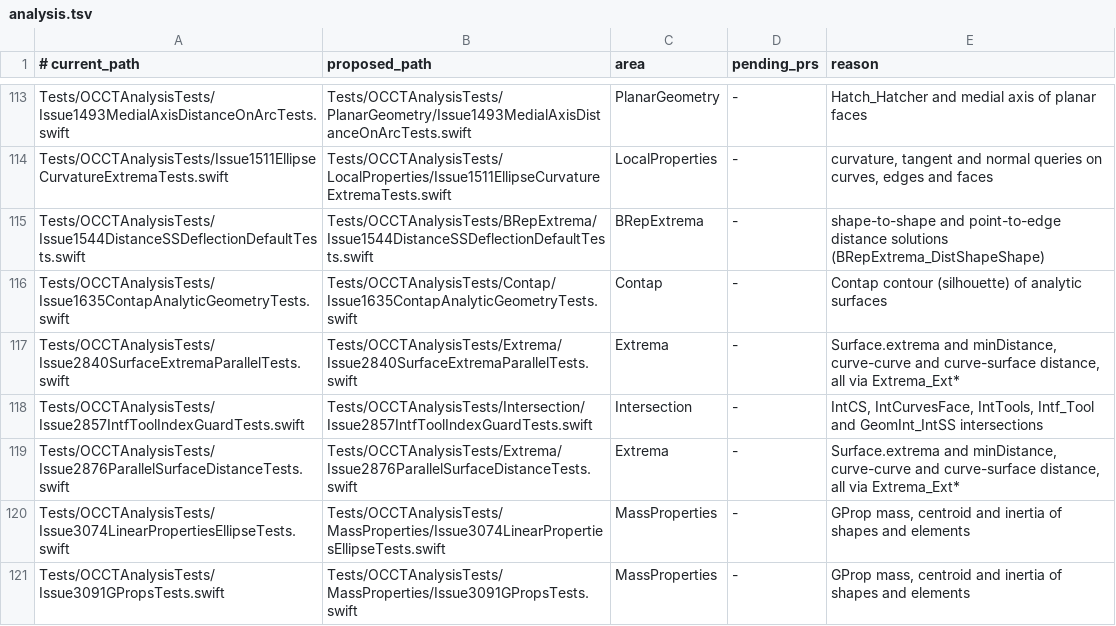
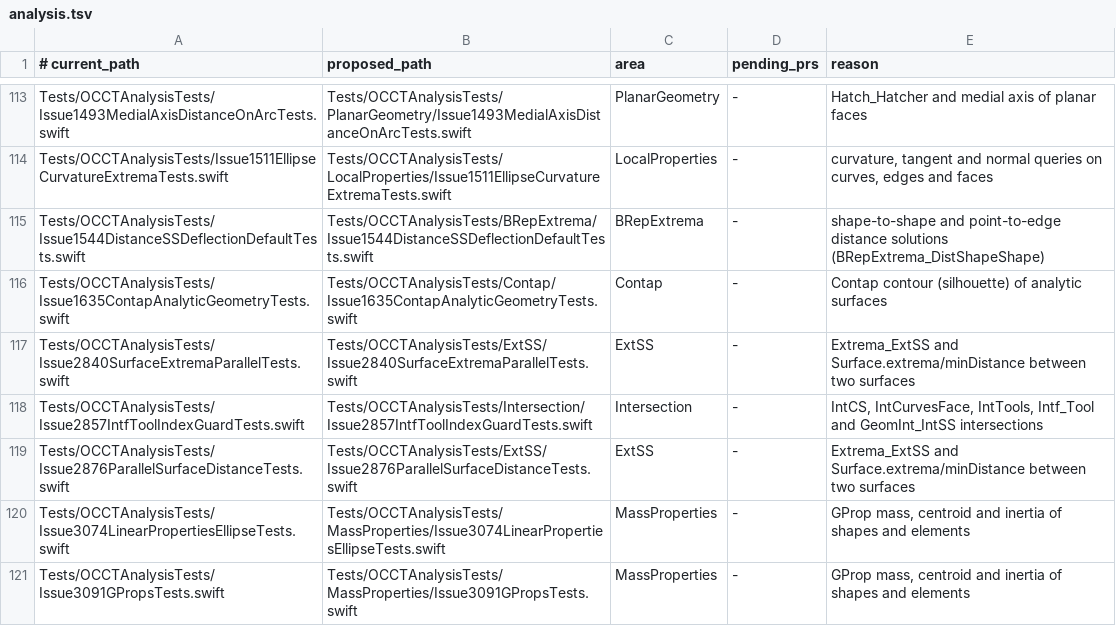
Before and after one commit to SecondMouseAU/OCCTSwift, a TSV file: Scripts/test-areas/analysis.tsv, drawn as a sheet; only a part is shown, gaps mark what is left out; the diff covers the shown part only.

```diff
--- a/Scripts/test-areas/analysis.tsv
+++ b/Scripts/test-areas/analysis.tsv
@@ -116,5 +116,5 @@ Tests/OCCTAnalysisTests/Issue1544DistanceSSDeflectionDefaultTests.swift	Tests/OC
 Tests/OCCTAnalysisTests/Issue1635ContapAnalyticGeometryTests.swift	Tests/OCCTAnalysisTests/Contap/Issue1635ContapAnalyticGeometryTests.swift	Contap	-	Contap contour (silhouette) of analytic surfaces
-Tests/OCCTAnalysisTests/Issue2840SurfaceExtremaParallelTests.swift	Tests/OCCTAnalysisTests/Extrema/Issue2840SurfaceExtremaParallelTests.swift	Extrema	-	Surface.extrema and minDistance, curve-curve and curve-surface distance, all via Extrema_Ext*
+Tests/OCCTAnalysisTests/Issue2840SurfaceExtremaParallelTests.swift	Tests/OCCTAnalysisTests/ExtSS/Issue2840SurfaceExtremaParallelTests.swift	ExtSS	-	Extrema_ExtSS and Surface.extrema/minDistance between two surfaces
 Tests/OCCTAnalysisTests/Issue2857IntfToolIndexGuardTests.swift	Tests/OCCTAnalysisTests/Intersection/Issue2857IntfToolIndexGuardTests.swift	Intersection	-	IntCS, IntCurvesFace, IntTools, Intf_Tool and GeomInt_IntSS intersections
-Tests/OCCTAnalysisTests/Issue2876ParallelSurfaceDistanceTests.swift	Tests/OCCTAnalysisTests/Extrema/Issue2876ParallelSurfaceDistanceTests.swift	Extrema	-	Surface.extrema and minDistance, curve-curve and curve-surface distance, all via Extrema_Ext*
+Tests/OCCTAnalysisTests/Issue2876ParallelSurfaceDistanceTests.swift	Tests/OCCTAnalysisTests/ExtSS/Issue2876ParallelSurfaceDistanceTests.swift	ExtSS	-	Extrema_ExtSS and Surface.extrema/minDistance between two surfaces
 Tests/OCCTAnalysisTests/Issue3074LinearPropertiesEllipseTests.swift	Tests/OCCTAnalysisTests/MassProperties/Issue3074LinearPropertiesEllipseTests.swift	MassProperties	-	GProp mass, centroid and inertia of shapes and elements
```
Also changed, not shown: 63 edited cells elsewhere in this file, 27 other files.
